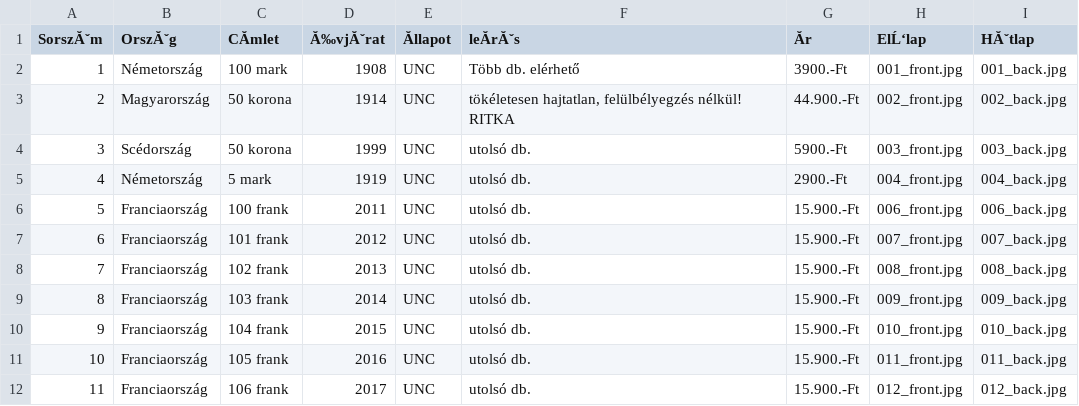
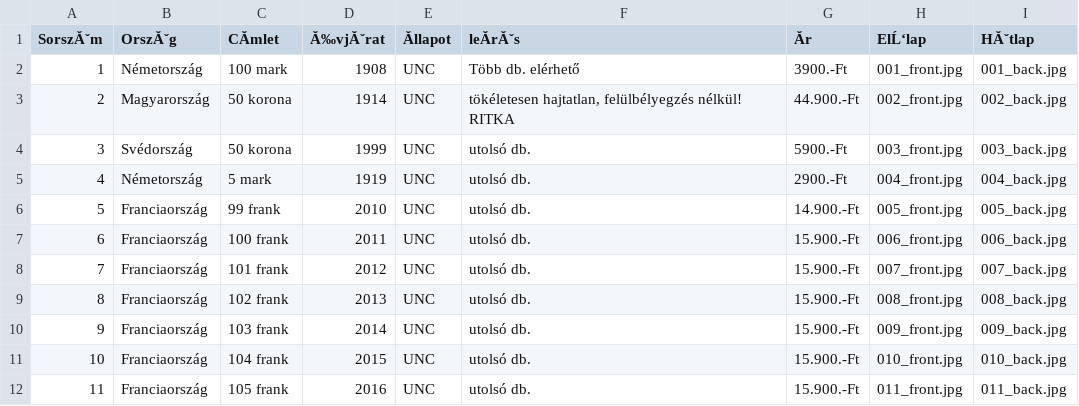
Before and after one commit to KRIPO381/Bankjegyek, a CSV file: bankjegyek.csv, drawn as a sheet; only a part is shown; the shorter side is filled out with more unchanged rows; addresses are those after the commit; the diff names each change by its address in the sheet, - before the commit and + after, or states it on an @@ line.

Commit message:
Add files via upload

```diff
--- a/bankjegyek.csv
+++ b/bankjegyek.csv
-B4 (OrszĂˇg): Scédország
+B4 (OrszĂˇg): Svédország
+row 6: 5 | Franciaország | 99 frank | 2010 | UNC | utolsó db. | 14.900.-Ft | 005_front.jpg | 005_back.jpg
@@ column A (SorszĂˇm) renumbered from row 7 down @@
```
